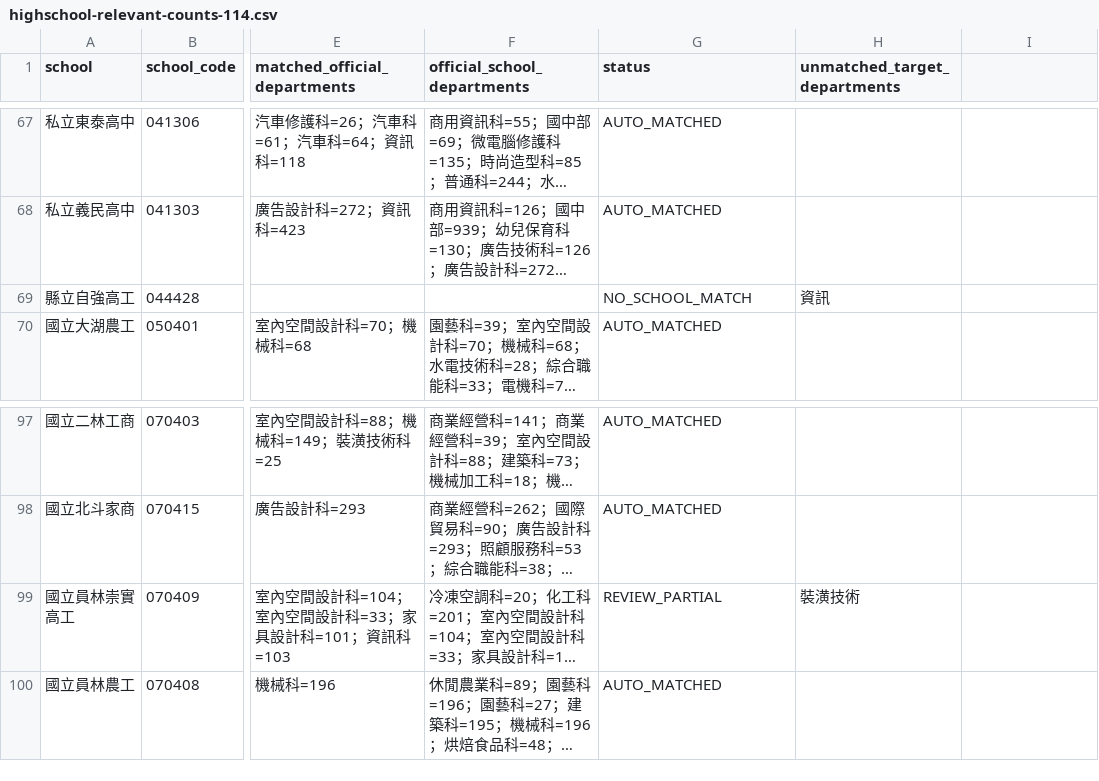
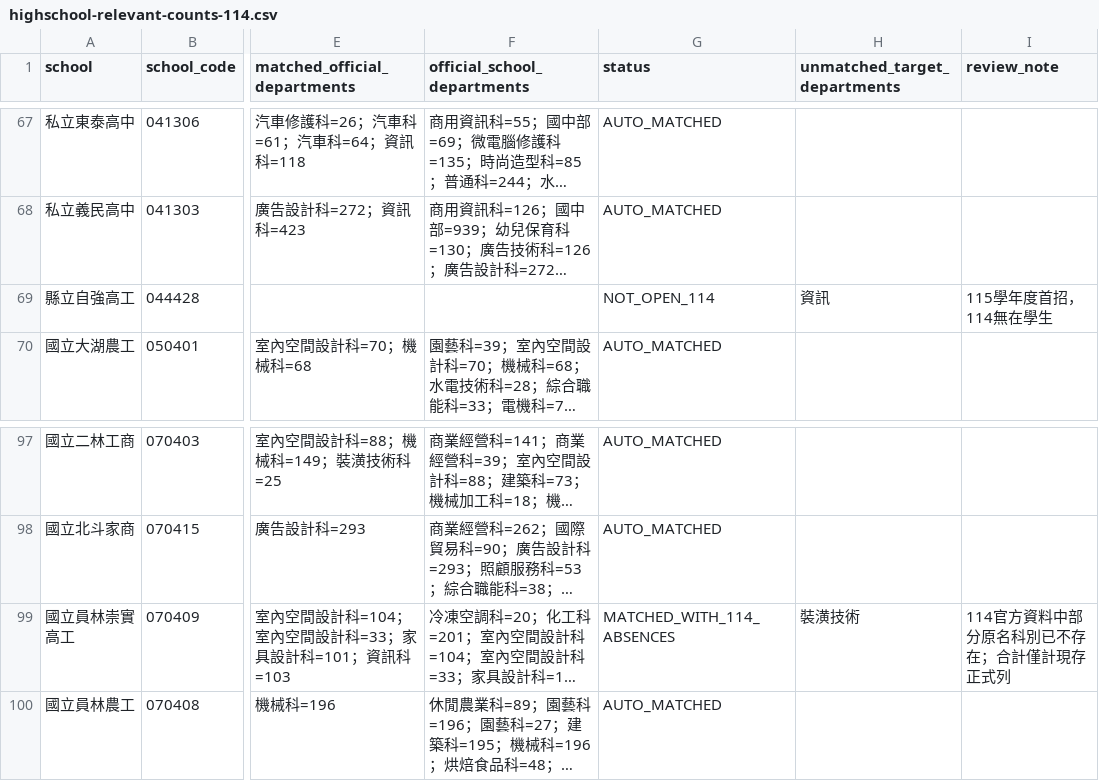
Before and after one commit to h104651/studentman, a CSV file: data/generated/highschool-relevant-counts-114.csv, drawn as a sheet; only a part is shown, gaps mark what is left out; long unchanged cells end in …; the diff covers the shown part only; the diff names each change by its address in the sheet, - before the commit and + after, or states it on an @@ line.

```diff
--- a/data/generated/highschool-relevant-counts-114.csv
+++ b/data/generated/highschool-relevant-counts-114.csv
-I1: (empty)
+I1: review_note
-G69 (status): NO_SCHOOL_MATCH
+G69 (status): NOT_OPEN_114
-I69 (review_note): (empty)
+I69 (review_note): 115學年度首招，114無在學生
-G99 (status): REVIEW_PARTIAL
+G99 (status): MATCHED_WITH_114_ABSENCES
-I99 (review_note): (empty)
+I99 (review_note): 114官方資料中部分原名科別已不存在；合計僅計現存正式列
```
Also changed, not shown: 55 edited cells elsewhere in this file, data/generated/university-window-counts-114.csv, 1 other file.
